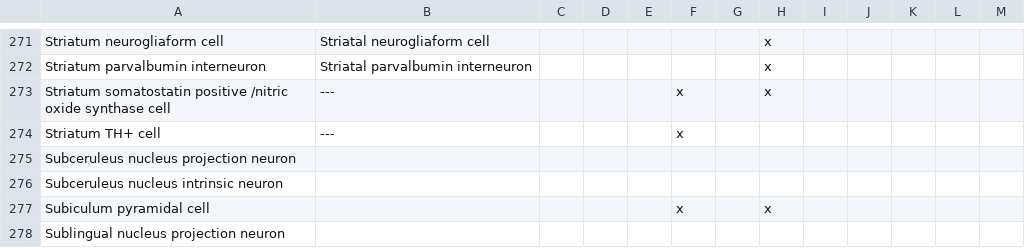
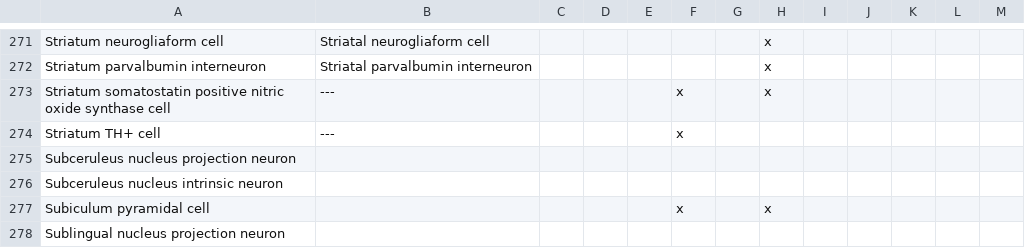
Before and after one commit to tgbugs/pyontutils, a CSV file: nifstd/resources/common-usage-types.csv, drawn as a sheet; only a part is shown, gaps mark what is left out.

```diff
--- a/nifstd/resources/common-usage-types.csv
+++ b/nifstd/resources/common-usage-types.csv
@@ -272,3 +272,3 @@ Striatum neurogliaform cell,Striatal neurogliaform cell,,,,,,x,,,,,
 Striatum parvalbumin interneuron,Striatal parvalbumin interneuron,,,,,,x,,,,,
-Striatum somatostatin positive /nitric oxide synthase cell,---,,,,x,,x,,,,,
+Striatum somatostatin positive nitric oxide synthase cell,---,,,,x,,x,,,,,
 Striatum TH+ cell,---,,,,x,,,,,,,
```
Also changed, not shown: 4 other files.
